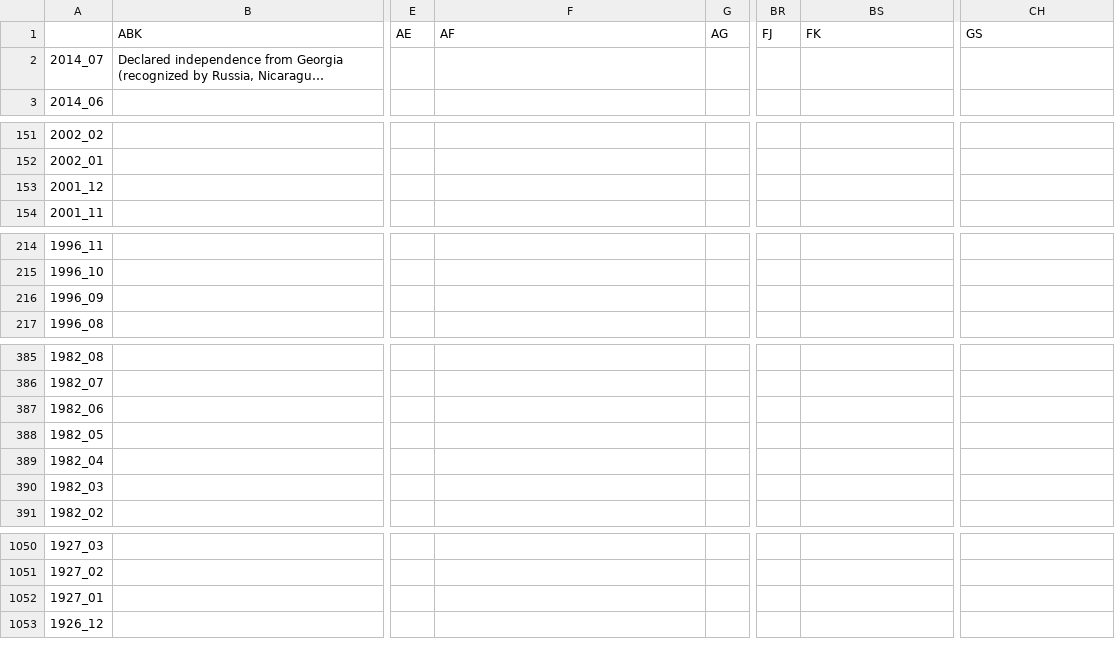
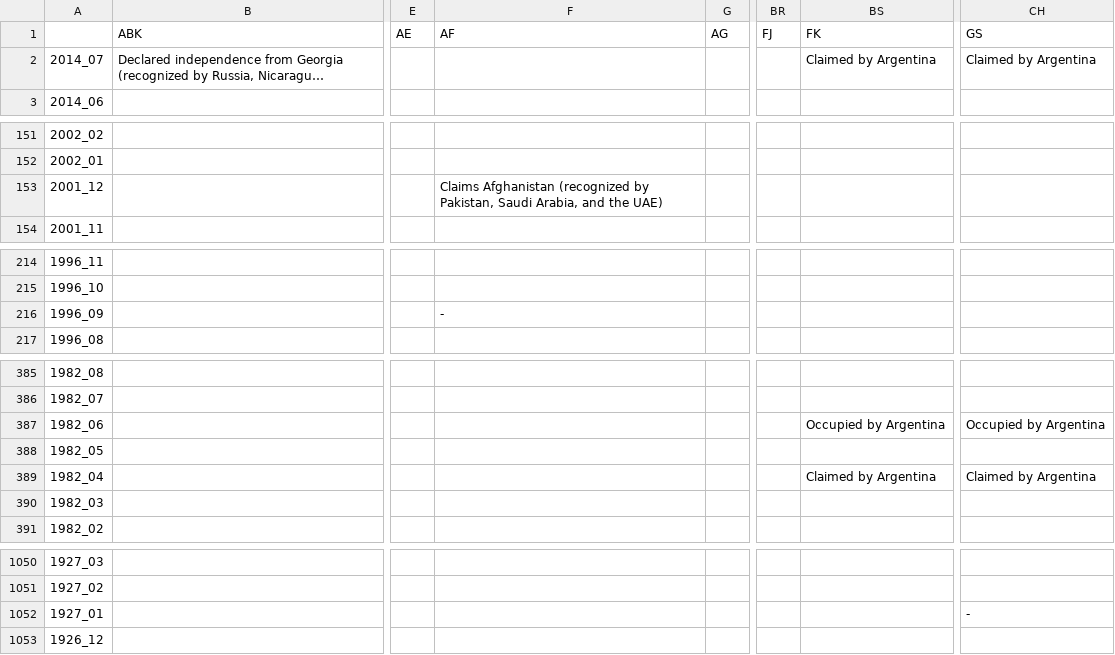
Before and after one commit to andrewebert/map, a CSV file: data/disputed.csv, drawn as a sheet; only a part is shown, gaps mark what is left out; long unchanged cells end in …; the diff names each change by its address in the sheet, - before the commit and + after, or states it on an @@ line.

```diff
--- a/data/disputed.csv
+++ b/data/disputed.csv
-BS2: (empty)
+BS2: Claimed by Argentina
-CH2: (empty)
+CH2: Claimed by Argentina
-F153: (empty)
+F153: Claims Afghanistan (recognized by Pakistan, Saudi Arabia, and the UAE)
-F216: (empty)
+F216: -
-BS387: (empty)
+BS387: Occupied by Argentina
-CH387: (empty)
+CH387: Occupied by Argentina
-BS389: (empty)
+BS389: Claimed by Argentina
-CH389: (empty)
+CH389: Claimed by Argentina
-CH1052: (empty)
+CH1052: -
```
Also changed, not shown: data/flag.csv, data/formal.csv, 48 other files.
